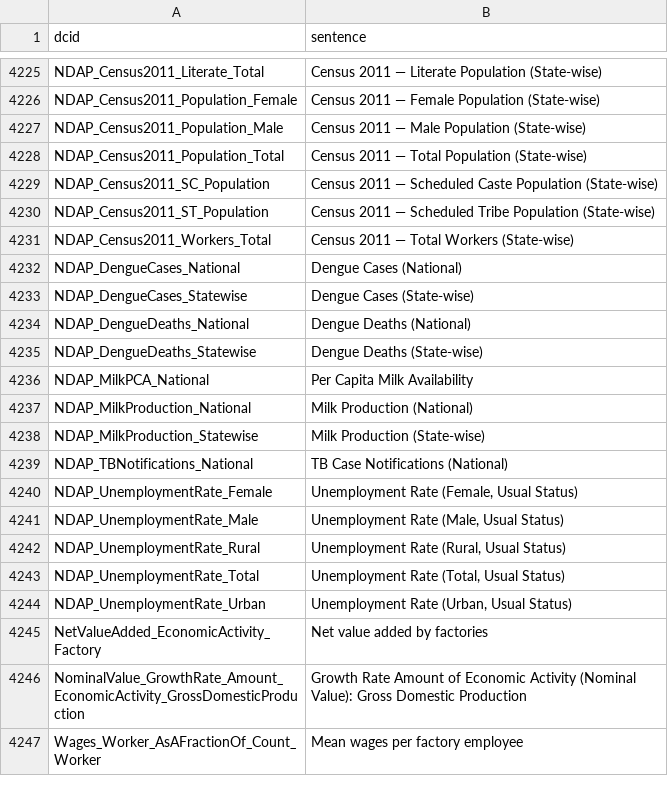
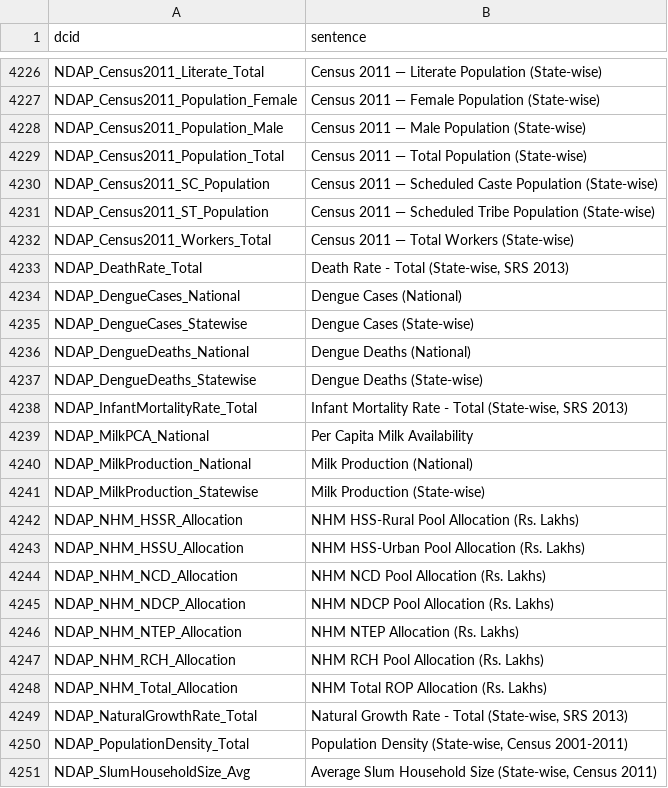
Before and after one commit to yashtripathi-cf/website, a CSV file: custom_dc/eidb/datacommons/nl/sentences.csv, drawn as a sheet; only a part is shown, gaps mark what is left out; the shorter side is filled out with more unchanged rows; the diff covers the shown part only.

```diff
--- a/custom_dc/eidb/datacommons/nl/sentences.csv
+++ b/custom_dc/eidb/datacommons/nl/sentences.csv
@@ -4231,2 +4232,3 @@ NDAP_Census2011_ST_Population,Census 2011 — Scheduled Tribe Population (State-
 NDAP_Census2011_Workers_Total,Census 2011 — Total Workers (State-wise)
+NDAP_DeathRate_Total,"Death Rate - Total (State-wise, SRS 2013)"
 NDAP_DengueCases_National,Dengue Cases (National)
@@ -4235,2 +4237,3 @@ NDAP_DengueDeaths_National,Dengue Deaths (National)
 NDAP_DengueDeaths_Statewise,Dengue Deaths (State-wise)
+NDAP_InfantMortalityRate_Total,"Infant Mortality Rate - Total (State-wise, SRS 2013)"
 NDAP_MilkPCA_National,Per Capita Milk Availability
@@ -4238 +4241,11 @@ NDAP_MilkProduction_National,Milk Production (National)
 NDAP_MilkProduction_Statewise,Milk Production (State-wise)
+NDAP_NHM_HSSR_Allocation,NHM HSS-Rural Pool Allocation (Rs. Lakhs)
+NDAP_NHM_HSSU_Allocation,NHM HSS-Urban Pool Allocation (Rs. Lakhs)
+NDAP_NHM_NCD_Allocation,NHM NCD Pool Allocation (Rs. Lakhs)
+NDAP_NHM_NDCP_Allocation,NHM NDCP Pool Allocation (Rs. Lakhs)
+NDAP_NHM_NTEP_Allocation,NHM NTEP Allocation (Rs. Lakhs)
+NDAP_NHM_RCH_Allocation,NHM RCH Pool Allocation (Rs. Lakhs)
+NDAP_NHM_Total_Allocation,NHM Total ROP Allocation (Rs. Lakhs)
+NDAP_NaturalGrowthRate_Total,"Natural Growth Rate - Total (State-wise, SRS 2013)"
+NDAP_PopulationDensity_Total,"Population Density (State-wise, Census 2001-2011)"
+NDAP_SlumHouseholdSize_Avg,"Average Slum Household Size (State-wise, Census 2011)"
```
Also changed, not shown: 13 added rows elsewhere in this file, custom_dc/eidb/datacommons/nl/_preindex.csv, 31 other files.
